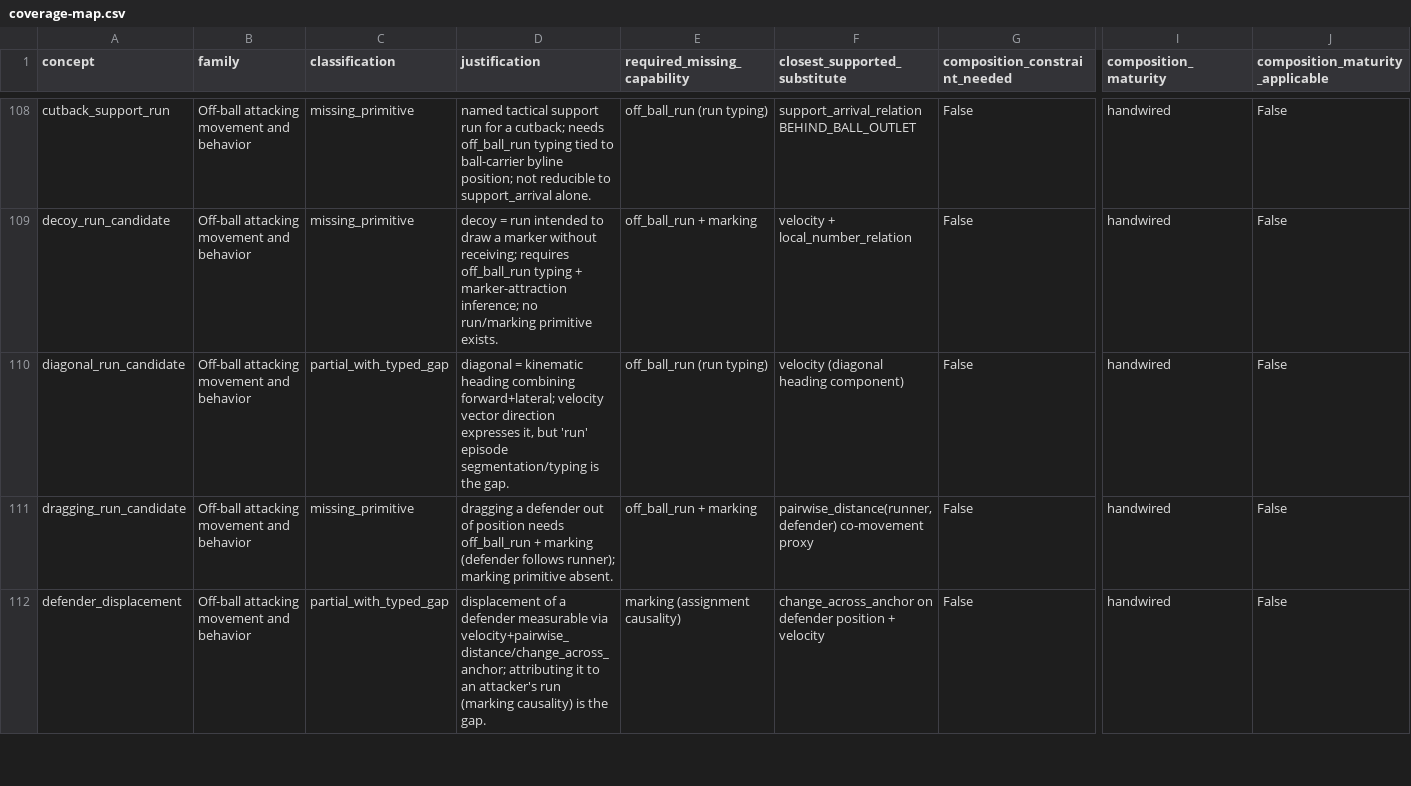
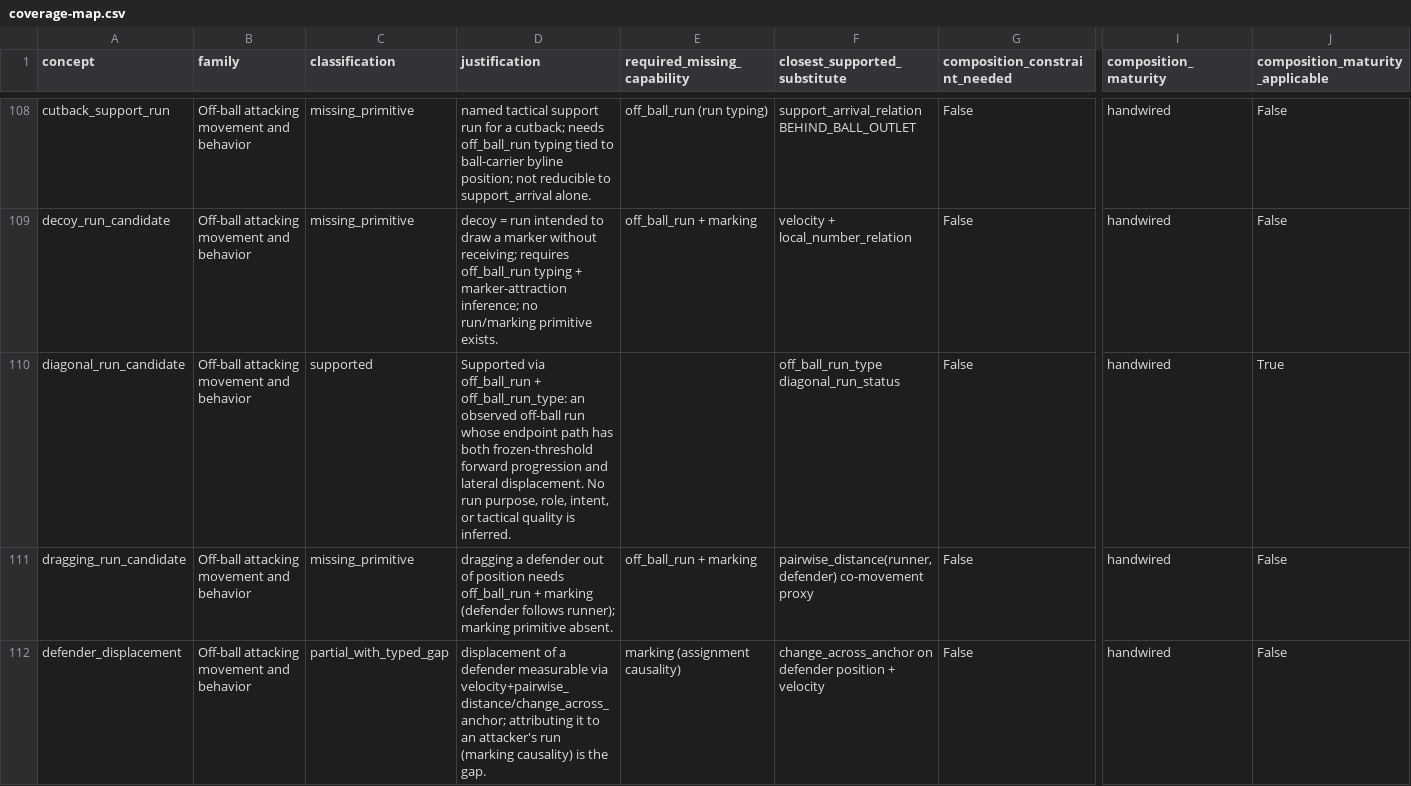
Before and after one commit to LuisRevillaM/priori, a CSV file: generated/coverage-map.csv, drawn as a sheet; only a part is shown, gaps mark what is left out; the diff names each change by its address in the sheet, - before the commit and + after, or states it on an @@ line.

```diff
--- a/generated/coverage-map.csv
+++ b/generated/coverage-map.csv
-C110 (classification): partial_with_typed_gap
+C110 (classification): supported
-D110 (justification): diagonal = kinematic heading combining forward+lateral; velocity vector direction expresses it, but 'run' episode segmentation/typing is the gap.
+D110 (justification): Supported via off_ball_run + off_ball_run_type: an observed off-ball run whose endpoint path has both frozen-threshold forward progression and lateral displacement. No run purpose, role, intent, or tactical quality is inferred.
-E110 (required_missing_capability): off_ball_run (run typing)
+E110 (required_missing_capability): (empty)
-F110 (closest_supported_substitute): velocity (diagonal heading component)
+F110 (closest_supported_substitute): off_ball_run_type diagonal_run_status
-J110 (composition_maturity_applicable): False
+J110 (composition_maturity_applicable): True
```
Also changed, not shown: generated/semantic-contract-scl0/search-run/row-ledger.csv, 25 other files.
